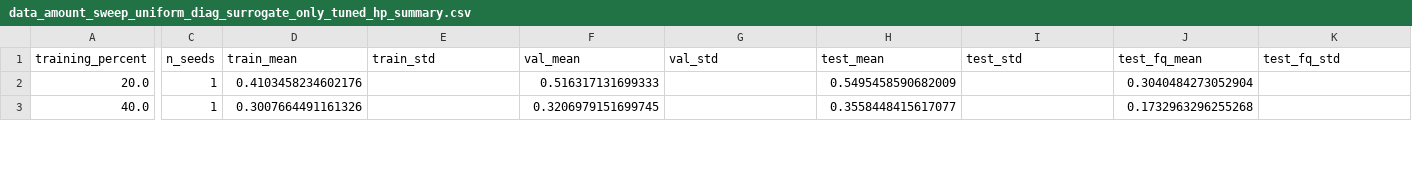
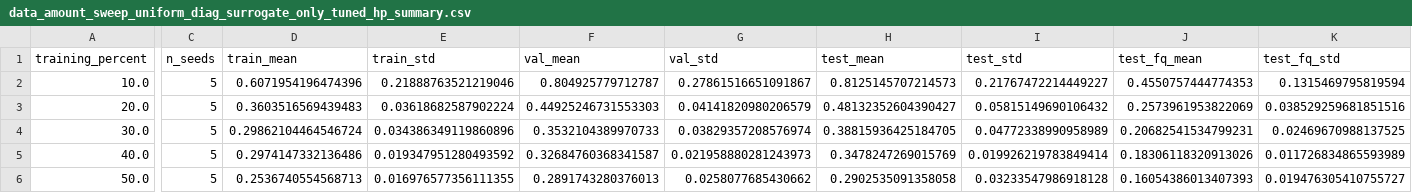
Before and after one commit to CosmiQuantum/ML_qubit_design, a CSV file: experiments/model_predict_qubit_TransmonCross_Hamiltonian_params/results/data_amount_sweep_uniform_diag/data_amount_sweep_uniform_diag_surrogate_only_tuned_hp_summary.csv, drawn as a sheet; only a part is shown, gaps mark what is left out; addresses are those after the commit; rows hold the shown columns only; the diff covers the shown part only; the diff names each change by its address in the sheet, - before the commit and + after, or states it on an @@ line.

Commit message:
finished high res sweep

```diff
--- a/experiments/model_predict_qubit_TransmonCross_Hamiltonian_params/results/data_amount_sweep_uniform_diag/data_amount_sweep_uniform_diag_surrogate_only_tuned_hp_summary.csv
+++ b/experiments/model_predict_qubit_TransmonCross_Hamiltonian_params/results/data_amount_sweep_uniform_diag/data_amount_sweep_uniform_diag_surrogate_only_tuned_hp_summary.csv
+row 2: 10.0 | 5 | 0.6071954196474396 | 0.21888763521219046 | 0.804925779712787 | 0.27861516651091867 | 0.8125145707214573 | 0.21767472214449227 | 0.4550757444774353 | 0.1315469795819594
-C3 (n_seeds): 1
+C3 (n_seeds): 5
-D3 (train_mean): 0.4103458234602176
+D3 (train_mean): 0.3603516569439483
-E3 (train_std): (empty)
+E3 (train_std): 0.03618682587902224
-F3 (val_mean): 0.516317131699333
+F3 (val_mean): 0.44925246731553303
-G3 (val_std): (empty)
+G3 (val_std): 0.04141820980206579
-H3 (test_mean): 0.5495458590682009
+H3 (test_mean): 0.48132352604390427
-I3 (test_std): (empty)
+I3 (test_std): 0.05815149690106432
-J3 (test_fq_mean): 0.3040484273052904
+J3 (test_fq_mean): 0.2573961953822069
-K3 (test_fq_std): (empty)
+K3 (test_fq_std): 0.038529259681851516
+row 4: 30.0 | 5 | 0.29862104464546724 | 0.034386349119860896 | 0.3532104389970733 | 0.03829357208576974 | 0.38815936425184705 | 0.04772338990958989 | 0.20682541534799231 | 0.02469670988137525
-C5 (n_seeds): 1
+C5 (n_seeds): 5
-D5 (train_mean): 0.3007664491161326
+D5 (train_mean): 0.2974147332136486
-E5 (train_std): (empty)
+E5 (train_std): 0.019347951280493592
-F5 (val_mean): 0.3206979151699745
+F5 (val_mean): 0.32684760368341587
-G5 (val_std): (empty)
+G5 (val_std): 0.021958880281243973
-H5 (test_mean): 0.3558448415617077
+H5 (test_mean): 0.3478247269015769
-I5 (test_std): (empty)
+I5 (test_std): 0.019926219783849414
-J5 (test_fq_mean): 0.1732963296255268
+J5 (test_fq_mean): 0.18306118320913026
-K5 (test_fq_std): (empty)
+K5 (test_fq_std): 0.011726834865593989
+row 6: 50.0 | 5 | 0.2536740554568713 | 0.016976577356111355 | 0.2891743280376013 | 0.0258077685430662 | 0.2902535091358058 | 0.03233547986918128 | 0.16054386013407393 | 0.019476305410755727
```
Also changed, not shown: 2 added rows and 37 edited cells elsewhere in this file, experiments/model_predict_qubit_TransmonCross_Hamiltonian_params/results/data_amount_sweep_uniform_diag/predictions_per_sample_uniform_diag_fixed_hp_retrain_both.csv, experiments/model_predict_qubit_TransmonCross_Hamiltonian_params/results/validation/data_amount_sweep_uniform_diag_ansys/uniform_diag_fixed_hp_retrain_both_test_ansys_input.csv, 10 other files.
